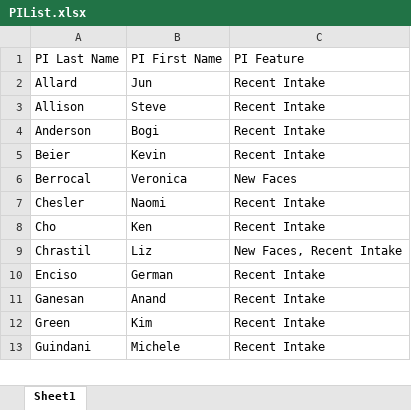
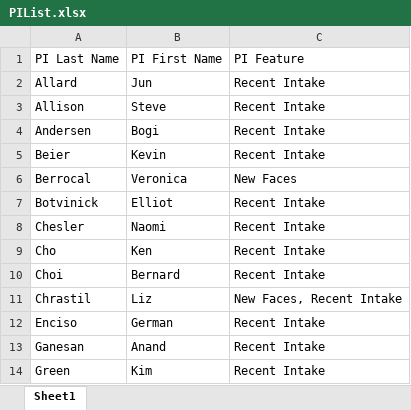
Before and after one commit to allardjun/PIWordCloud, an Excel workbook: PIList.xlsx, sheet Sheet1, drawn as a sheet; only a part is shown; the shorter side is filled out with more unchanged rows; values as stored, in another font and other column widths than the file's, no borders; the diff covers the shown part only; the diff names each change by its address in the sheet, - before the commit and + after, or states it on an @@ line.

```diff
--- a/PIList.xlsx (sheet Sheet1)
+++ b/PIList.xlsx (sheet Sheet1)
-A4: Anderson
+A4: Andersen
+row 7: Botvinick | Elliot | Recent Intake
+row 10: Choi | Bernard | Recent Intake
```
Also changed, not shown: 4 added rows and 2 removed rows elsewhere in this sheet, 9 other files.
